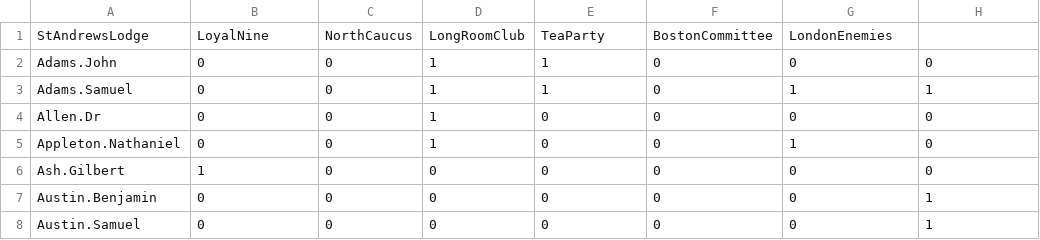
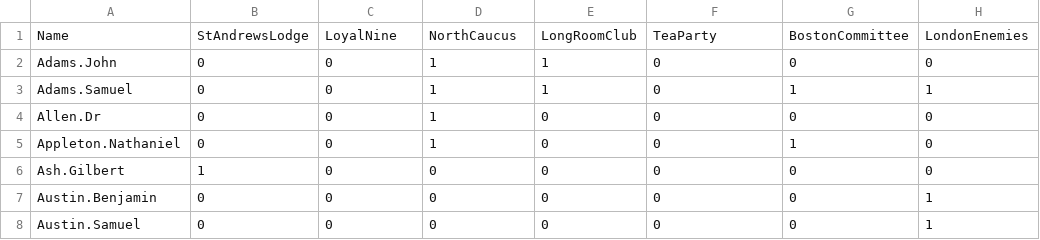
Before and after one commit to BeastNeedsMoreTorque/revere, a CSV file: data/PaulRevereAppD.csv, drawn as a sheet; only a part is shown; removed rows and columns are numbered as before the commit, all else as after; the diff names each change by its address in the sheet, - before the commit and + after, or states it on an @@ line.

Commit message:
Update PaulRevereAppD.csv

```diff
--- a/data/PaulRevereAppD.csv
+++ b/data/PaulRevereAppD.csv
-row 1: StAndrewsLodge | LoyalNine | NorthCaucus | LongRoomClub | TeaParty | BostonCommittee | LondonEnemies
+row 1: Name | StAndrewsLodge | LoyalNine | NorthCaucus | LongRoomClub | TeaParty | BostonCommittee | LondonEnemies
```
